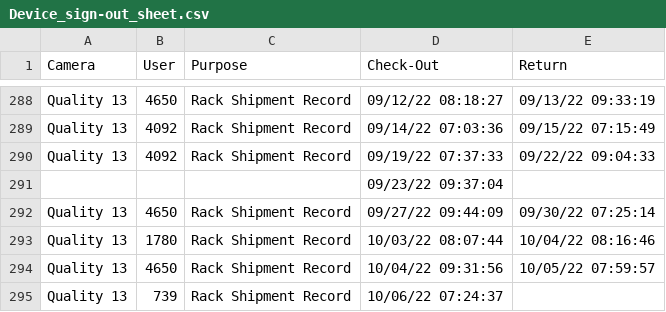
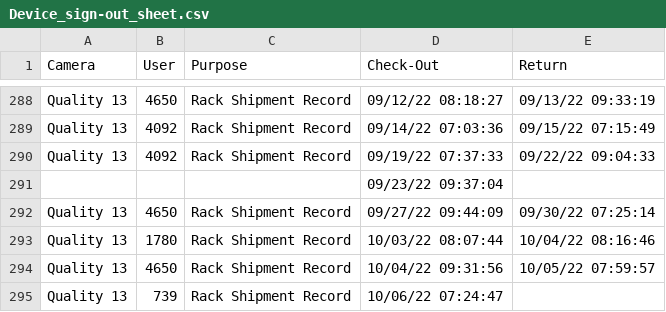
Before and after one commit to luxlp/camera_check_in, a CSV file: Device_sign-out_sheet.csv, drawn as a sheet; only a part is shown, gaps mark what is left out.

Commit message:
heads/main

```diff
--- a/Device_sign-out_sheet.csv
+++ b/Device_sign-out_sheet.csv
@@ -294,2 +294,2 @@ Quality 13,1780,Rack Shipment Record,10/03/22 08:07:44,10/04/22 08:16:46
 Quality 13,4650,Rack Shipment Record,10/04/22 09:31:56,10/05/22 07:59:57
-Quality 13,739,Rack Shipment Record,10/06/22 07:24:37,
+Quality 13,739,Rack Shipment Record,10/06/22 07:24:47,
```
